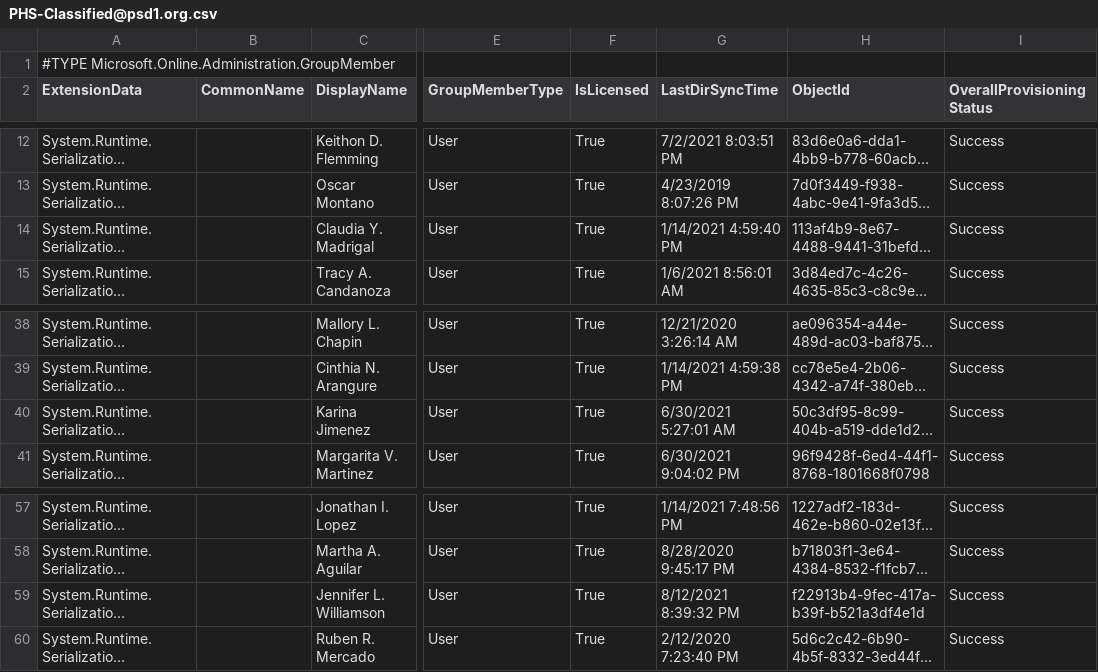
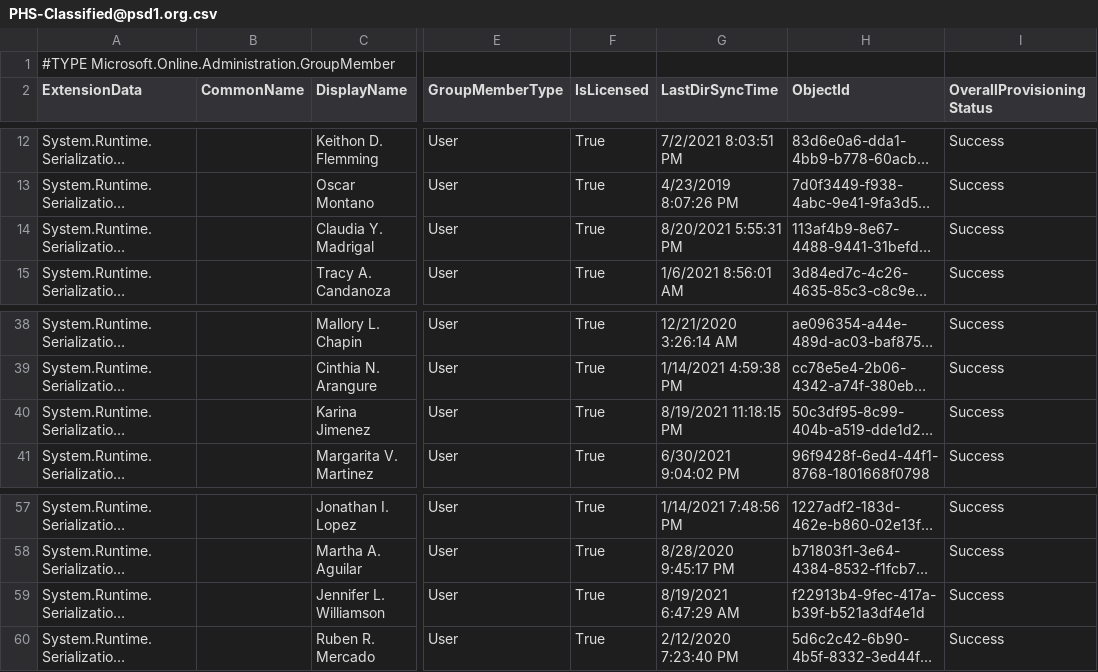
Before and after one commit to j-o-h-n-w-e-i-s/Misc, a CSV file: PHS-Classified@psd1.org.csv, drawn as a sheet; only a part is shown, gaps mark what is left out; long unchanged cells end in …; the diff covers the shown part only; the diff names each change by its address in the sheet, - before the commit and + after, or states it on an @@ line.

```diff
--- a/PHS-Classified@psd1.org.csv
+++ b/PHS-Classified@psd1.org.csv
-G14 (LastDirSyncTime): 1/14/2021 4:59:40 PM
+G14 (LastDirSyncTime): 8/20/2021 5:55:31 PM
-G40 (LastDirSyncTime): 6/30/2021 5:27:01 AM
+G40 (LastDirSyncTime): 8/19/2021 11:18:15 PM
-G59 (LastDirSyncTime): 8/12/2021 8:39:32 PM
+G59 (LastDirSyncTime): 8/19/2021 6:47:29 AM
```
Also changed, not shown: 4 added rows, 1 removed row and 4 edited cells elsewhere in this file, PHS-CertSenders@psd1.org.csv, PHS_Staff_Grp@psd1.org.csv, 4 other files.
